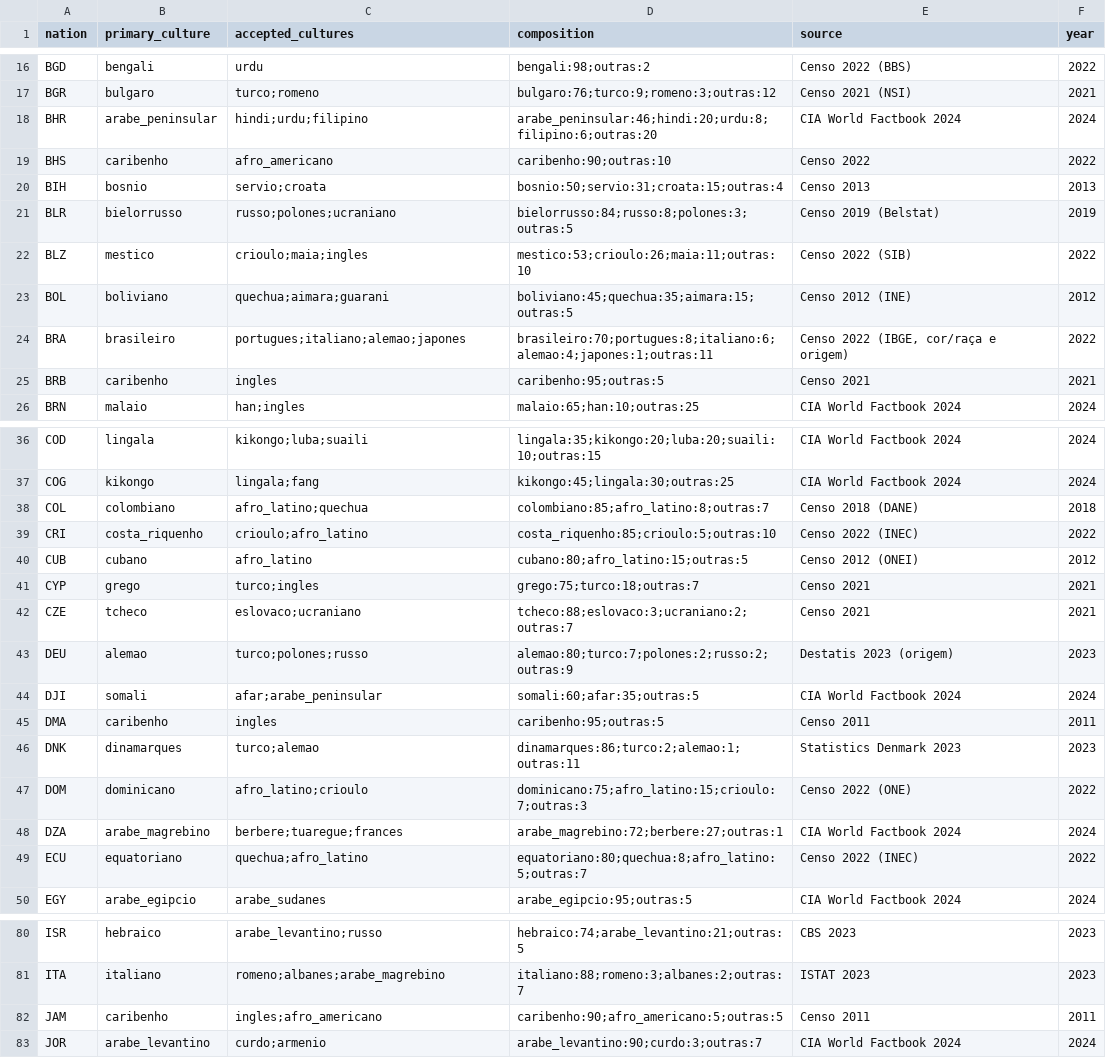
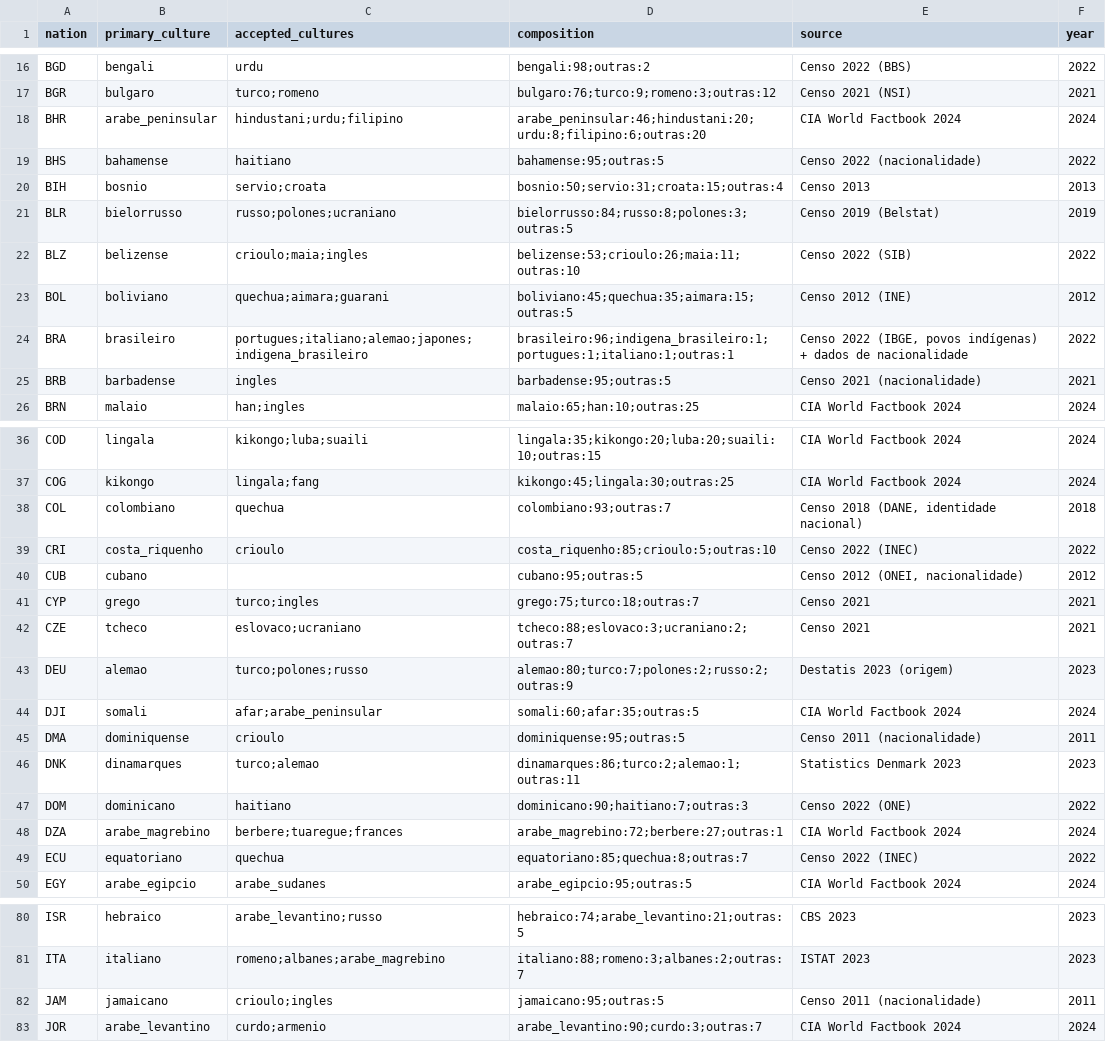
Before and after one commit to Arturstriker3/game-godot, a CSV file: data/definitions/culture/nation_cultures.csv, drawn as a sheet; only a part is shown, gaps mark what is left out; the diff covers the shown part only.

```diff
--- a/data/definitions/culture/nation_cultures.csv
+++ b/data/definitions/culture/nation_cultures.csv
@@ -17,10 +17,10 @@ BGD,bengali,urdu,bengali:98;outras:2,Censo 2022 (BBS),2022
 BGR,bulgaro,turco;romeno,bulgaro:76;turco:9;romeno:3;outras:12,Censo 2021 (NSI),2021
-BHR,arabe_peninsular,hindi;urdu;filipino,arabe_peninsular:46;hindi:20;urdu:8;filipino:6;outras:20,CIA World Factbook 2024,2024
-BHS,caribenho,afro_americano,caribenho:90;outras:10,Censo 2022,2022
+BHR,arabe_peninsular,hindustani;urdu;filipino,arabe_peninsular:46;hindustani:20;urdu:8;filipino:6;outras:20,CIA World Factbook 2024,2024
+BHS,bahamense,haitiano,bahamense:95;outras:5,Censo 2022 (nacionalidade),2022
 BIH,bosnio,servio;croata,bosnio:50;servio:31;croata:15;outras:4,Censo 2013,2013
 BLR,bielorrusso,russo;polones;ucraniano,bielorrusso:84;russo:8;polones:3;outras:5,Censo 2019 (Belstat),2019
-BLZ,mestico,crioulo;maia;ingles,mestico:53;crioulo:26;maia:11;outras:10,Censo 2022 (SIB),2022
+BLZ,belizense,crioulo;maia;ingles,belizense:53;crioulo:26;maia:11;outras:10,Censo 2022 (SIB),2022
 BOL,boliviano,quechua;aimara;guarani,boliviano:45;quechua:35;aimara:15;outras:5,Censo 2012 (INE),2012
-BRA,brasileiro,portugues;italiano;alemao;japones,brasileiro:70;portugues:8;italiano:6;alemao:4;japones:1;outras:11,"Censo 2022 (IBGE, cor/raça e origem)",2022
-BRB,caribenho,ingles,caribenho:95;outras:5,Censo 2021,2021
+BRA,brasileiro,portugues;italiano;alemao;japones;indigena_brasileiro,brasileiro:96;indigena_brasileiro:1;portugues:1;italiano:1;outras:1,"Censo 2022 (IBGE, povos indígenas) + dados de nacionalidade",2022
+BRB,barbadense,ingles,barbadense:95;outras:5,Censo 2021 (nacionalidade),2021
 BRN,malaio,han;ingles,malaio:65;han:10;outras:25,CIA World Factbook 2024,2024
@@ -37,5 +37,5 @@ COD,lingala,kikongo;luba;suaili,lingala:35;kikongo:20;luba:20;suaili:10;outras:1
 COG,kikongo,lingala;fang,kikongo:45;lingala:30;outras:25,CIA World Factbook 2024,2024
-COL,colombiano,afro_latino;quechua,colombiano:85;afro_latino:8;outras:7,Censo 2018 (DANE),2018
-CRI,costa_riquenho,crioulo;afro_latino,costa_riquenho:85;crioulo:5;outras:10,Censo 2022 (INEC),2022
-CUB,cubano,afro_latino,cubano:80;afro_latino:15;outras:5,Censo 2012 (ONEI),2012
+COL,colombiano,quechua,colombiano:93;outras:7,"Censo 2018 (DANE, identidade nacional)",2018
+CRI,costa_riquenho,crioulo,costa_riquenho:85;crioulo:5;outras:10,Censo 2022 (INEC),2022
+CUB,cubano,,cubano:95;outras:5,"Censo 2012 (ONEI, nacionalidade)",2012
 CYP,grego,turco;ingles,grego:75;turco:18;outras:7,Censo 2021,2021
@@ -44,7 +44,7 @@ DEU,alemao,turco;polones;russo,alemao:80;turco:7;polones:2;russo:2;outras:9,Dest
 DJI,somali,afar;arabe_peninsular,somali:60;afar:35;outras:5,CIA World Factbook 2024,2024
-DMA,caribenho,ingles,caribenho:95;outras:5,Censo 2011,2011
+DMA,dominiquense,crioulo,dominiquense:95;outras:5,Censo 2011 (nacionalidade),2011
 DNK,dinamarques,turco;alemao,dinamarques:86;turco:2;alemao:1;outras:11,Statistics Denmark 2023,2023
-DOM,dominicano,afro_latino;crioulo,dominicano:75;afro_latino:15;crioulo:7;outras:3,Censo 2022 (ONE),2022
+DOM,dominicano,haitiano,dominicano:90;haitiano:7;outras:3,Censo 2022 (ONE),2022
 DZA,arabe_magrebino,berbere;tuaregue;frances,arabe_magrebino:72;berbere:27;outras:1,CIA World Factbook 2024,2024
-ECU,equatoriano,quechua;afro_latino,equatoriano:80;quechua:8;afro_latino:5;outras:7,Censo 2022 (INEC),2022
+ECU,equatoriano,quechua,equatoriano:85;quechua:8;outras:7,Censo 2022 (INEC),2022
 EGY,arabe_egipcio,arabe_sudanes,arabe_egipcio:95;outras:5,CIA World Factbook 2024,2024
@@ -81,3 +81,3 @@ ISR,hebraico,arabe_levantino;russo,hebraico:74;arabe_levantino:21;outras:5,CBS 2
 ITA,italiano,romeno;albanes;arabe_magrebino,italiano:88;romeno:3;albanes:2;outras:7,ISTAT 2023,2023
-JAM,caribenho,ingles;afro_americano,caribenho:90;afro_americano:5;outras:5,Censo 2011,2011
+JAM,jamaicano,crioulo;ingles,jamaicano:95;outras:5,Censo 2011 (nacionalidade),2011
 JOR,arabe_levantino,curdo;armenio,arabe_levantino:90;curdo:3;outras:7,CIA World Factbook 2024,2024
```
Also changed, not shown: 68 edited cells elsewhere in this file, data/definitions/culture/cultures.csv, tools/culture_sources/city_overrides_europe.csv, 10 other files.
